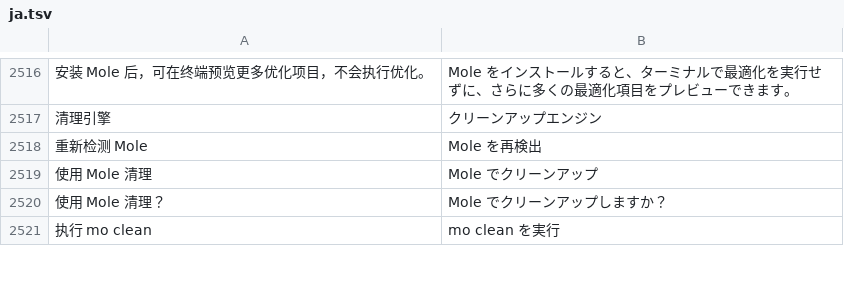
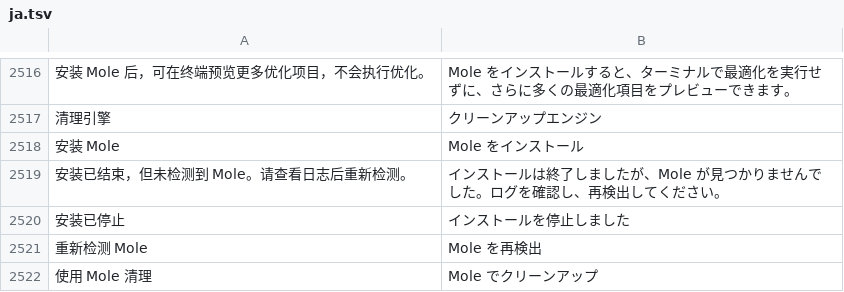
Before and after one commit to ysicing/XStats, a TSV file: Packages/XStatsKit/Sources/Localization/Resources/ja.tsv, drawn as a sheet; only a part is shown, gaps mark what is left out; the shorter side is filled out with more unchanged rows; the diff names each change by its address in the sheet, - before the commit and + after, or states it on an @@ line.

Commit message:
fix(cleaner): 完善 Mole 安装互斥与 Tab 布局

```diff
--- a/Packages/XStatsKit/Sources/Localization/Resources/ja.tsv
+++ b/Packages/XStatsKit/Sources/Localization/Resources/ja.tsv
+row 2518: 安装 Mole | Mole をインストール
+row 2519: 安装已结束，但未检测到 Mole。请查看日志后重新检测。 | インストールは終了しましたが、Mole が見つかりませんでした。ログを確認し、再検出してください。
+row 2520: 安装已停止 | インストールを停止しました
```
Also changed, not shown: Packages/XStatsKit/Sources/Localization/Resources/ar.tsv, Packages/XStatsKit/Sources/Localization/Resources/de.tsv, 19 other files.
